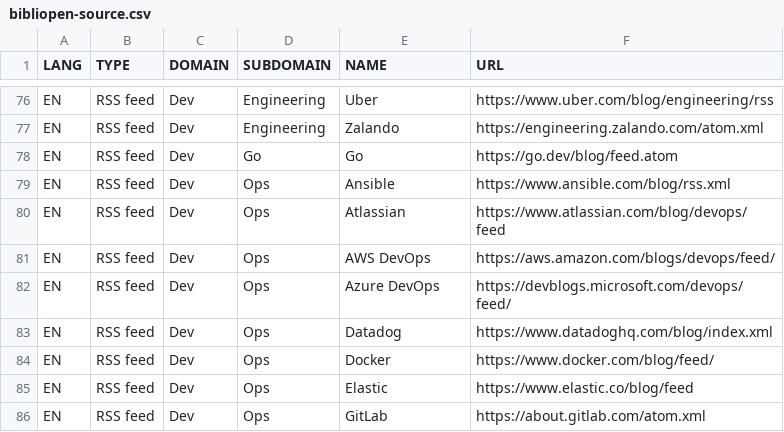
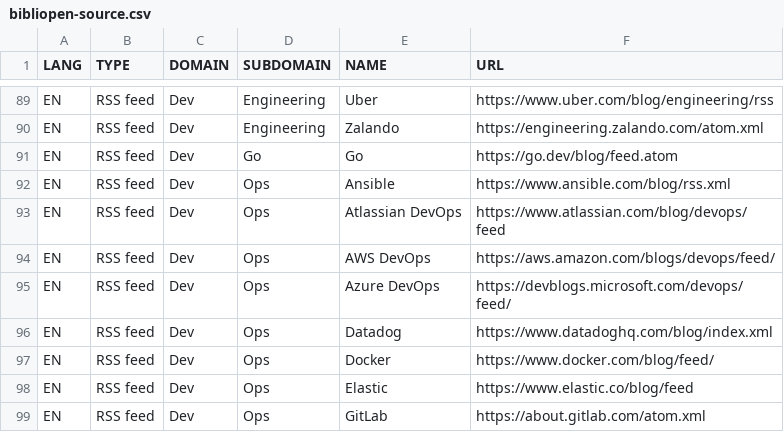
Before and after one commit to pierrafleur/bibliopen-source, a CSV file: bibliopen-source.csv, drawn as a sheet; only a part is shown, gaps mark what is left out; the diff covers the shown part only.

```diff
--- a/bibliopen-source.csv
+++ b/bibliopen-source.csv
@@ -79,3 +92,3 @@ EN;RSS feed;Dev;Go;Go;https://go.dev/blog/feed.atom
 EN;RSS feed;Dev;Ops;Ansible;https://www.ansible.com/blog/rss.xml
-EN;RSS feed;Dev;Ops;Atlassian;https://www.atlassian.com/blog/devops/feed
+EN;RSS feed;Dev;Ops;Atlassian DevOps;https://www.atlassian.com/blog/devops/feed
 EN;RSS feed;Dev;Ops;AWS DevOps;https://aws.amazon.com/blogs/devops/feed/
```
Also changed, not shown: 14 added rows elsewhere in this file.
